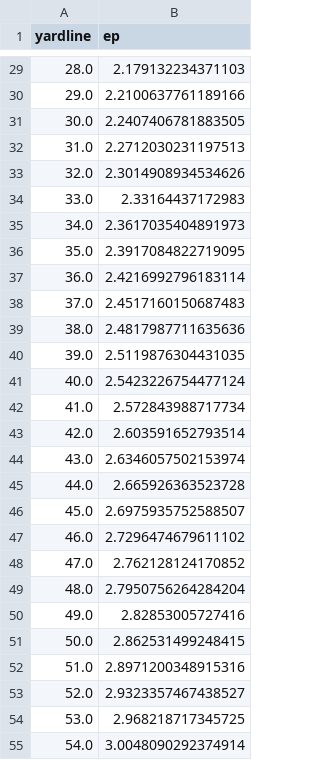
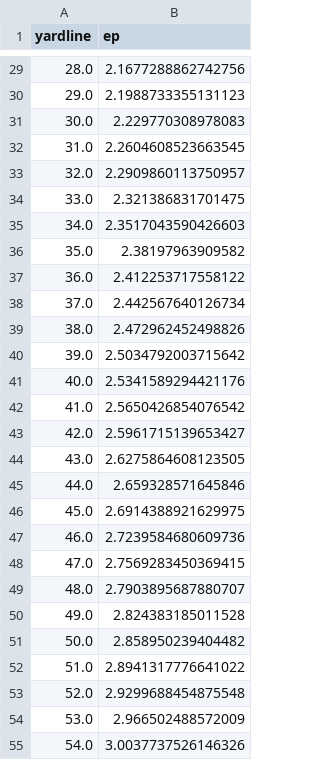
Before and after one commit to akeaswaran/cfb-pbp-analysis, a CSV file: results/ep.csv, drawn as a sheet; only a part is shown, gaps mark what is left out; the diff covers the shown part only.

```diff
--- a/results/ep.csv
+++ b/results/ep.csv
@@ -29,27 +29,27 @@ yardline,ep
-28.0,2.179132234371103
-29.0,2.2100637761189166
-30.0,2.2407406781883505
-31.0,2.2712030231197513
-32.0,2.3014908934534626
-33.0,2.33164437172983
-34.0,2.3617035404891973
-35.0,2.3917084822719095
-36.0,2.4216992796183114
-37.0,2.4517160150687483
-38.0,2.4817987711635636
-39.0,2.5119876304431035
-40.0,2.5423226754477124
-41.0,2.572843988717734
-42.0,2.603591652793514
-43.0,2.6346057502153974
-44.0,2.665926363523728
-45.0,2.6975935752588507
-46.0,2.7296474679611102
-47.0,2.762128124170852
-48.0,2.7950756264284204
-49.0,2.82853005727416
-50.0,2.862531499248415
-51.0,2.8971200348915316
-52.0,2.9323357467438527
-53.0,2.968218717345725
-54.0,3.0048090292374914
+28.0,2.1677288862742756
+29.0,2.1988733355131123
+30.0,2.229770308978083
+31.0,2.2604608523663545
+32.0,2.2909860113750957
+33.0,2.321386831701475
+34.0,2.3517043590426603
+35.0,2.38197963909582
+36.0,2.412253717558122
+37.0,2.442567640126734
+38.0,2.472962452498826
+39.0,2.5034792003715642
+40.0,2.5341589294421176
+41.0,2.5650426854076542
+42.0,2.5961715139653427
+43.0,2.6275864608123505
+44.0,2.659328571645846
+45.0,2.6914388921629975
+46.0,2.7239584680609736
+47.0,2.7569283450369415
+48.0,2.7903895687880707
+49.0,2.824383185011528
+50.0,2.858950239404482
+51.0,2.8941317776641022
+52.0,2.9299688454875548
+53.0,2.966502488572009
+54.0,3.0037737526146326
```
Also changed, not shown: 1 removed row and 72 edited cells elsewhere in this file, 1 other file.
